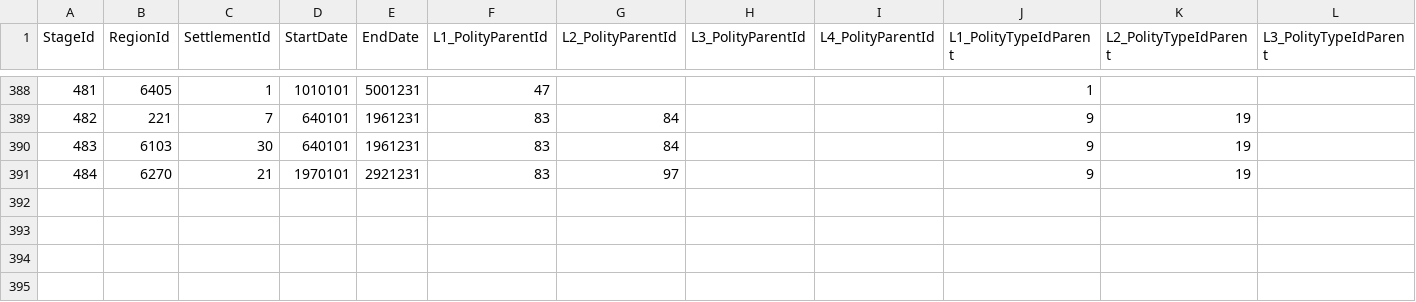
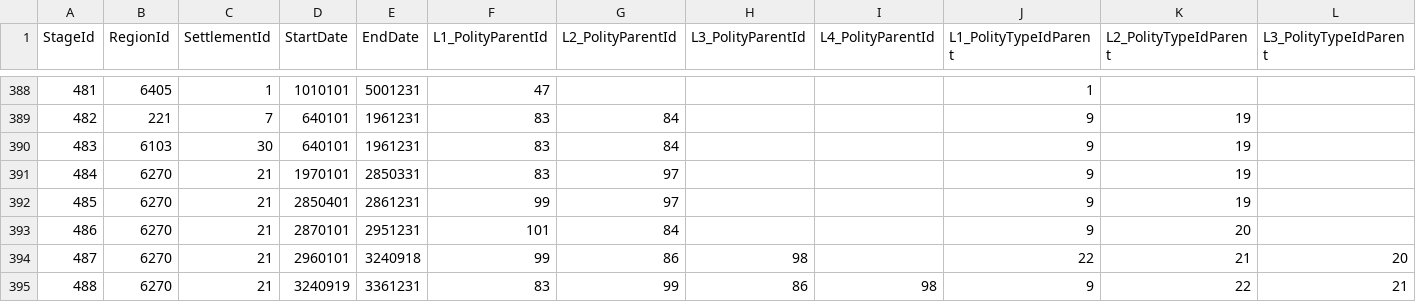
Before and after one commit to jexpop/WorldHistorySimulator, a CSV file: Assets/StreamingAssets/HistoricalData/TerritoryHistory.csv, drawn as a sheet; only a part is shown, gaps mark what is left out; rows hold the shown columns only; the diff names each change by its address in the sheet, - before the commit and + after, or states it on an @@ line.

```diff
--- a/Assets/StreamingAssets/HistoricalData/TerritoryHistory.csv
+++ b/Assets/StreamingAssets/HistoricalData/TerritoryHistory.csv
-E391 (EndDate): 2921231
+E391 (EndDate): 2850331
+row 392: 485 | 6270 | 21 | 2850401 | 2861231 | 99 | 97 |  |  | 9 | 19
+row 393: 486 | 6270 | 21 | 2870101 | 2951231 | 101 | 84 |  |  | 9 | 20
+row 394: 487 | 6270 | 21 | 2960101 | 3240918 | 99 | 86 | 98 |  | 22 | 21 | 20
+row 395: 488 | 6270 | 21 | 3240919 | 3361231 | 83 | 99 | 86 | 98 | 9 | 22 | 21
```
Also changed, not shown: Assets/StreamingAssets/HistoricalData/Polity.csv, Assets/StreamingAssets/Localization/LOC_TABLE_HIST_POLITIES_Catalan(ca).csv, 30 other files.
